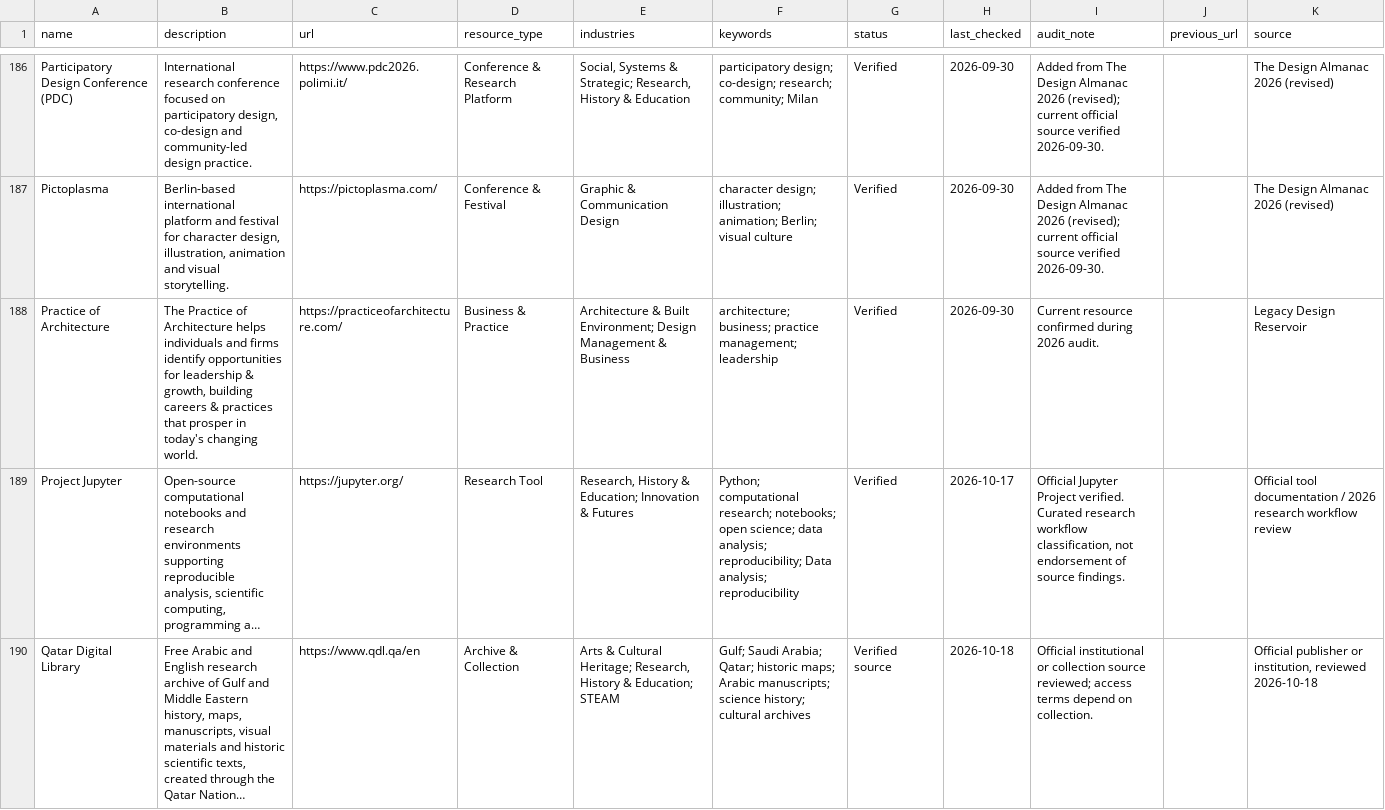
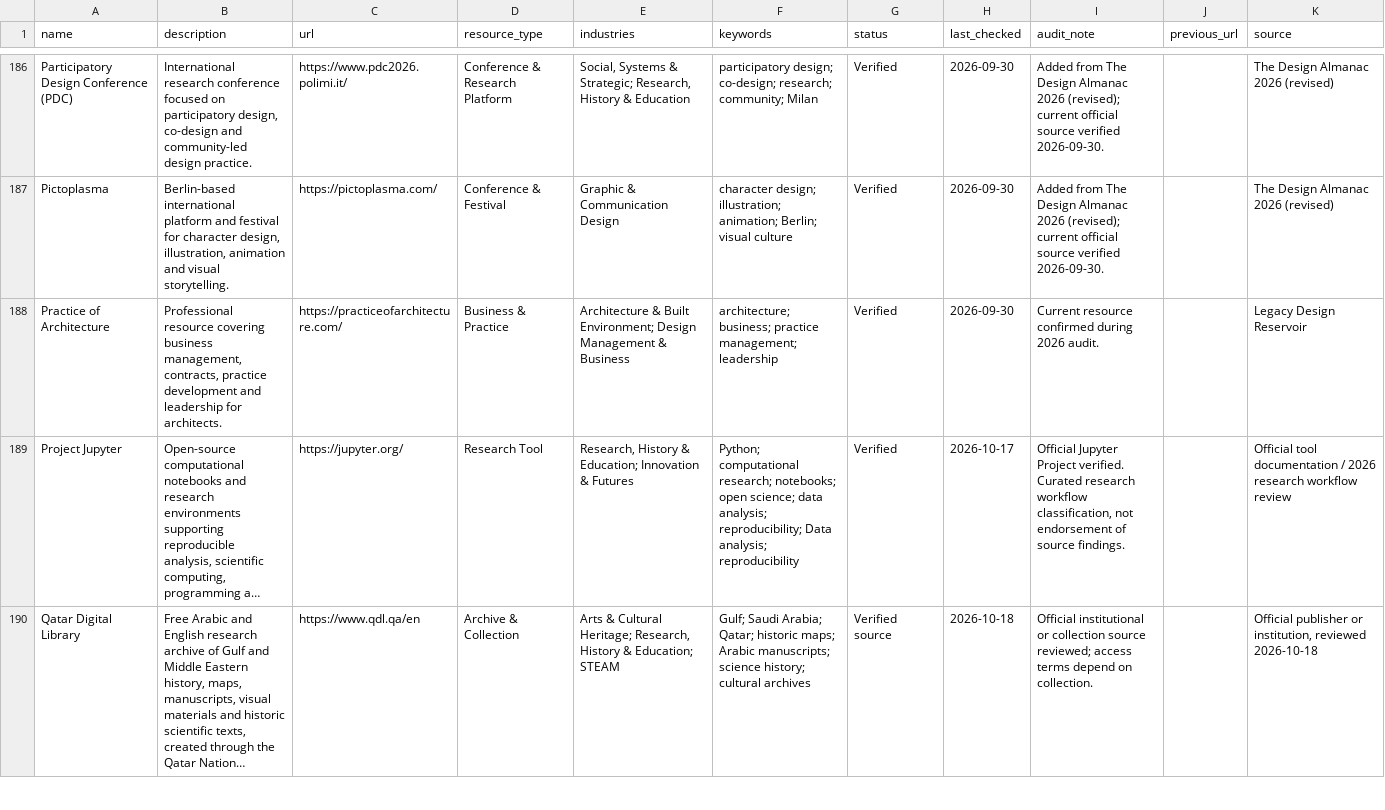
Before and after one commit to brandiejanow/design-reservoir, a CSV file: data/resources.csv, drawn as a sheet; only a part is shown, gaps mark what is left out; long unchanged cells end in …; the diff covers the shown part only; the diff names each change by its address in the sheet, - before the commit and + after, or states it on an @@ line.

Commit message:
Rewrite 31 directory summaries as concise factual descriptions

```diff
--- a/data/resources.csv
+++ b/data/resources.csv
-B188 (description): The Practice of Architecture helps individuals and firms identify opportunities for leadership & growth, building careers & practices that prosper in today's changing world.
+B188 (description): Professional resource covering business management, contracts, practice development and leadership for architects.
```
Also changed, not shown: 30 edited cells elsewhere in this file.
